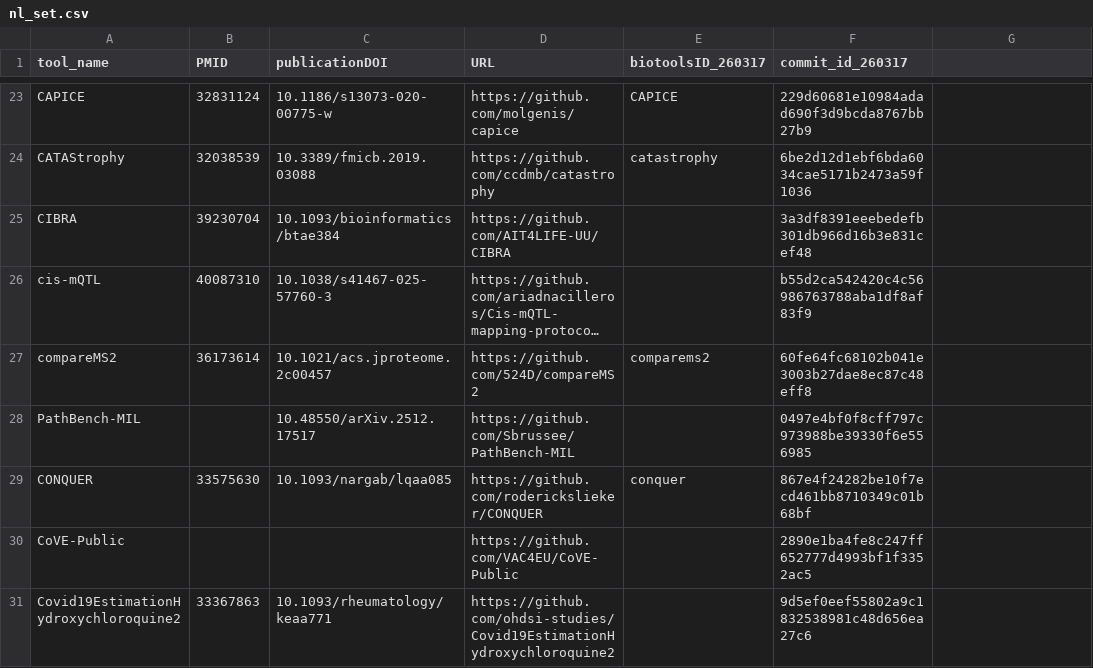
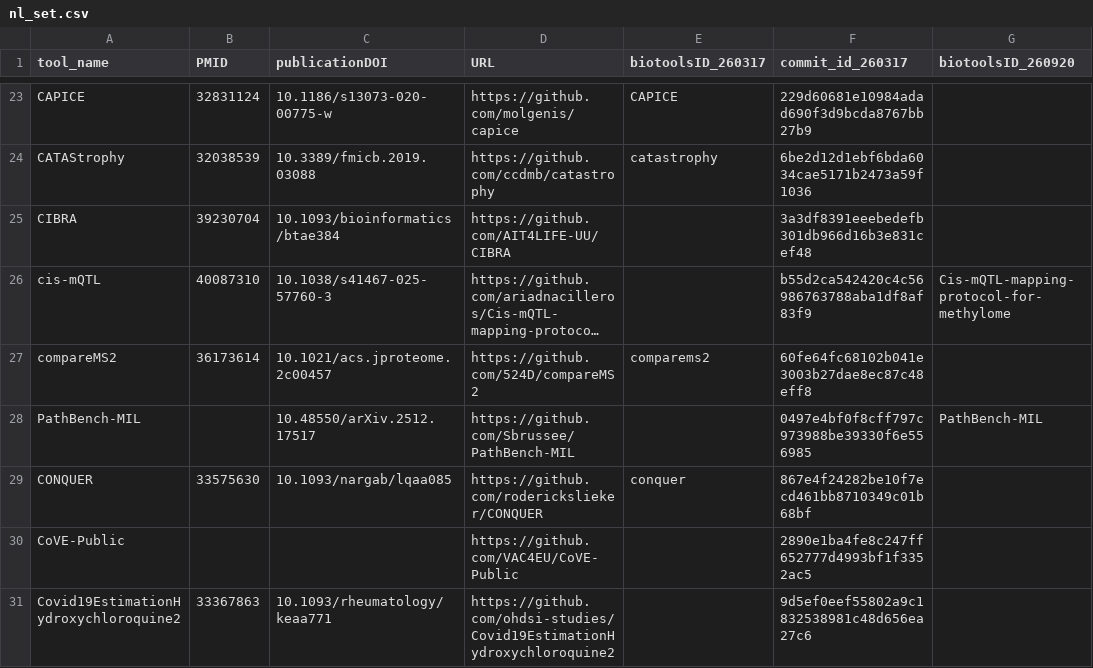
Before and after one commit to fair-toolbox/multi-modal-maturity-model, a CSV file: data/tdcc-lsh/nl_set.csv, drawn as a sheet; only a part is shown, gaps mark what is left out; long unchanged cells end in …; the diff covers the shown part only; the diff names each change by its address in the sheet, - before the commit and + after, or states it on an @@ line.

Commit message:
update with new bio.tools entrie

```diff
--- a/data/tdcc-lsh/nl_set.csv
+++ b/data/tdcc-lsh/nl_set.csv
-G1: (empty)
+G1: biotoolsID_260920
-G26 (biotoolsID_260920): (empty)
+G26 (biotoolsID_260920): Cis-mQTL-mapping-protocol-for-methylome
-G28 (biotoolsID_260920): (empty)
+G28 (biotoolsID_260920): PathBench-MIL
```
Also changed, not shown: 12 edited cells elsewhere in this file, 14 other files.
